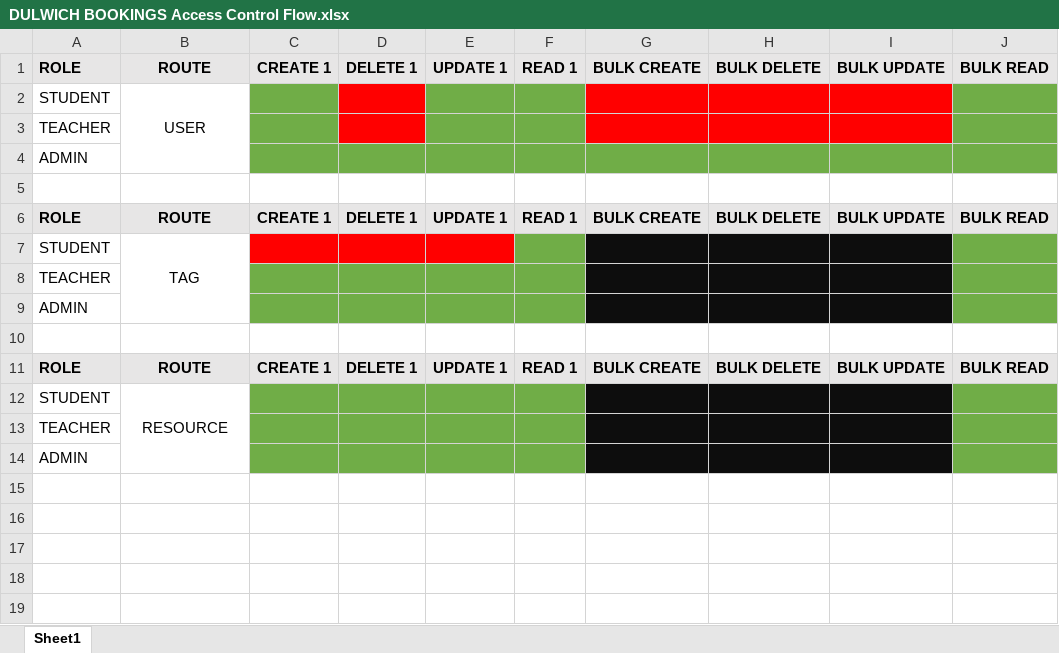
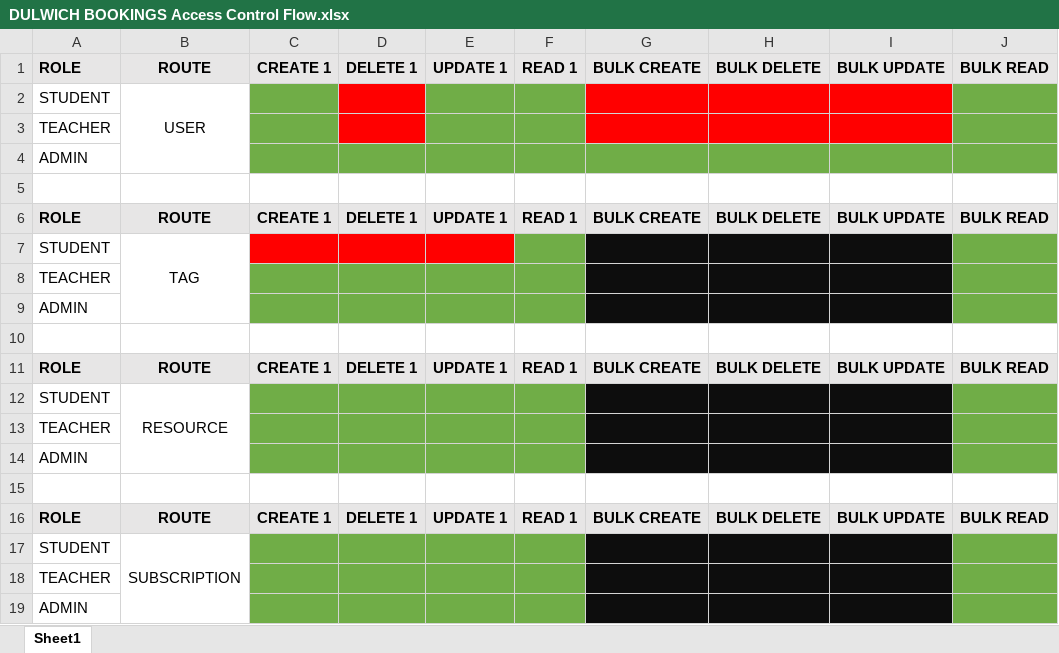
Before and after one commit to Dulwich-Bookings/Dulwich-Bookings-API, an Excel workbook: docs/DULWICH BOOKINGS Access Control Flow.xlsx, sheet Sheet1, drawn as a sheet; values as stored, in another font and other column widths than the file's, no borders; the diff names each change by its address in the sheet, - before the commit and + after, or states it on an @@ line.

Commit message:
feat: add subscription model with api

```diff
--- a/docs/DULWICH BOOKINGS Access Control Flow.xlsx (sheet Sheet1)
+++ b/docs/DULWICH BOOKINGS Access Control Flow.xlsx (sheet Sheet1)
+row 15: (empty)
+row 16: ROLE | ROUTE | CREATE 1 | DELETE 1 | UPDATE 1 | READ 1 | BULK CREATE | BULK DELETE | BULK UPDATE | BULK READ
+row 17: STUDENT | SUBSCRIPTION
+row 18: TEACHER
+row 19: ADMIN
```
Also changed, not shown: 12 other files.
